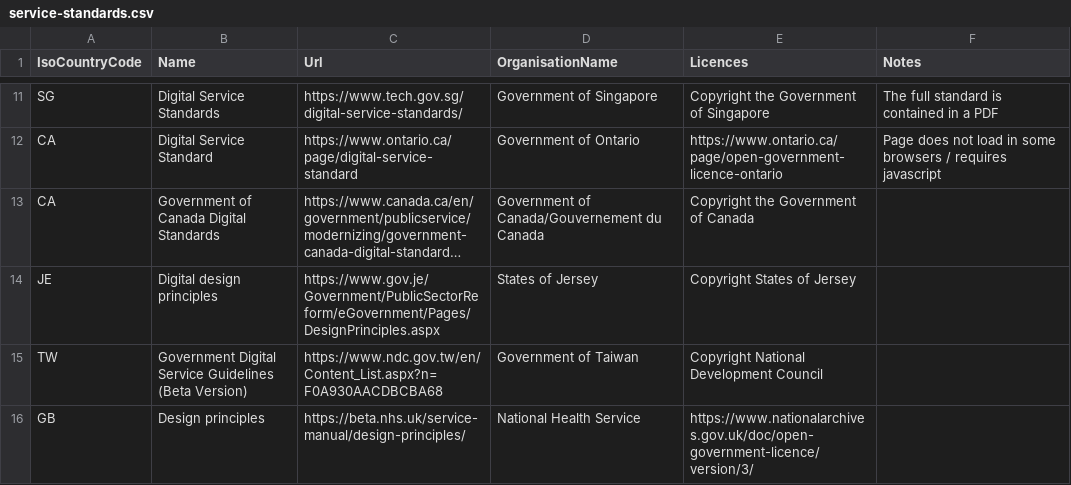
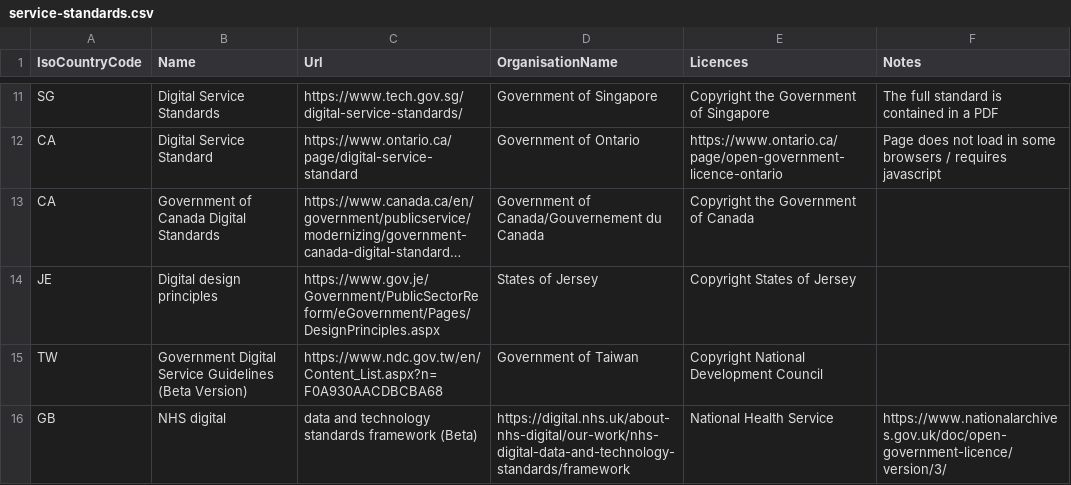
Before and after one commit to platformland/government-service-standards, a CSV file: data/service-standards.csv, drawn as a sheet; only a part is shown, gaps mark what is left out; long unchanged cells end in …; removed rows and columns are numbered as before the commit, all else as after; the diff names each change by its address in the sheet, - before the commit and + after, or states it on an @@ line.

Commit message:
Update service-standards.csv

```diff
--- a/data/service-standards.csv
+++ b/data/service-standards.csv
-row 16: GB | Design principles | https://beta.nhs.uk/service-manual/design-principles/ | National Health Service | https://www.nationalarchives.gov.uk/doc/open-government-licence/version/3/
+row 16: GB | NHS digital | data and technology standards framework (Beta) | https://digital.nhs.uk/about-nhs-digital/our-work/nhs-digital-data-and-technology-standards/framework | National Health Service | https://www.nationalarchives.gov.uk/doc/open-government-licence/version/3/
```
